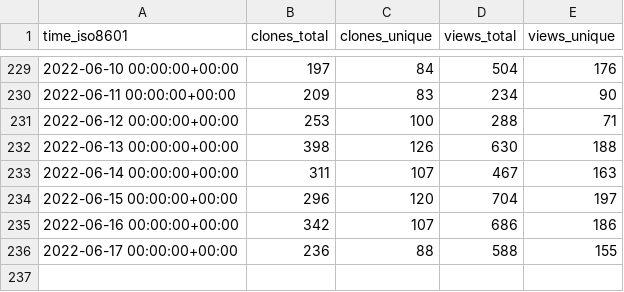
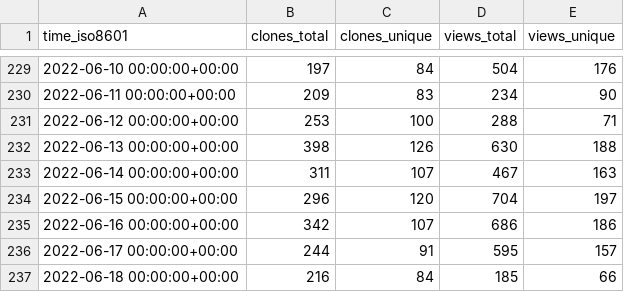
Before and after one commit to go-gorm/stats, a CSV file: go-gorm/gen/ghrs-data/views_clones_aggregate.csv, drawn as a sheet; only a part is shown, gaps mark what is left out.

```diff
--- a/go-gorm/gen/ghrs-data/views_clones_aggregate.csv
+++ b/go-gorm/gen/ghrs-data/views_clones_aggregate.csv
@@ -235,2 +235,3 @@ time_iso8601,clones_total,clones_unique,views_total,views_unique
 2022-06-16 00:00:00+00:00,342,107,686,186
-2022-06-17 00:00:00+00:00,236,88,588,155
+2022-06-17 00:00:00+00:00,244,91,595,157
+2022-06-18 00:00:00+00:00,216,84,185,66
```
Also changed, not shown: 1 other file.
